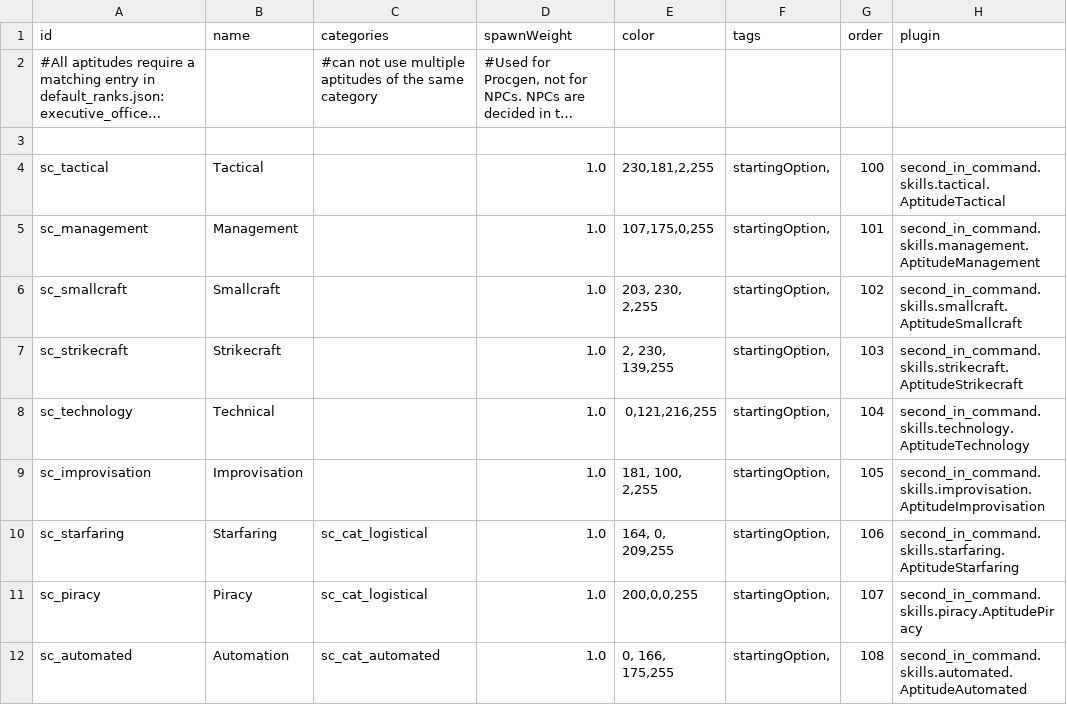
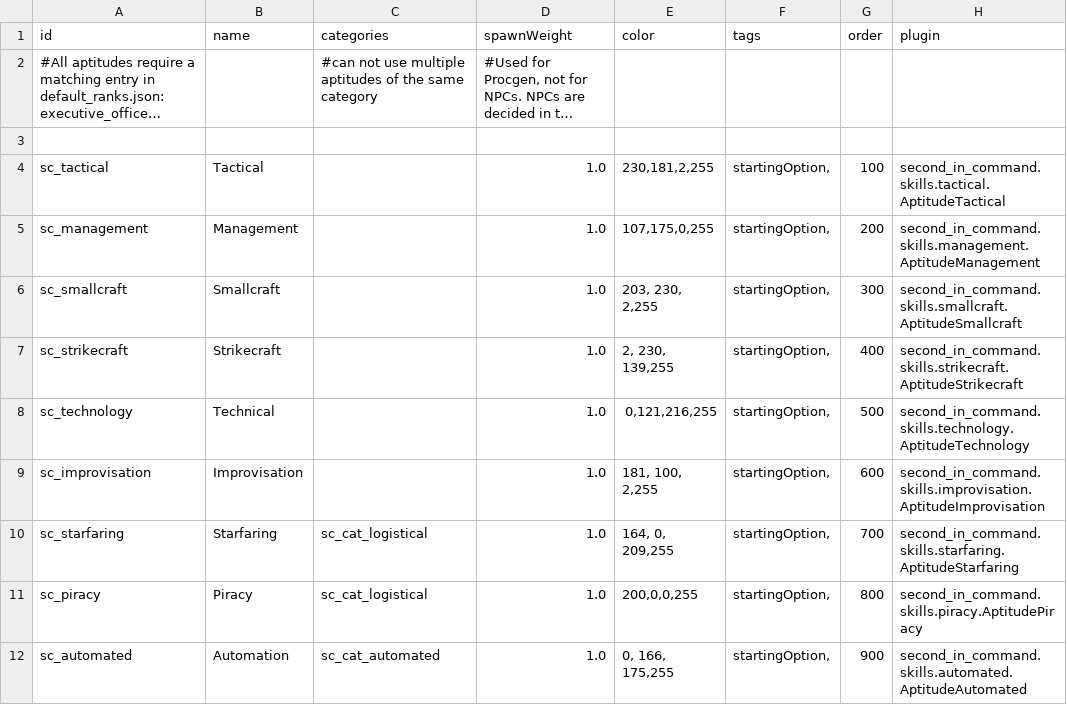
Before and after one commit to Lukas22041/SecondInCommand, a CSV file: data/config/secondInCommand/SCAptitudes.csv, drawn as a sheet; long unchanged cells end in ….

```diff
--- a/data/config/secondInCommand/SCAptitudes.csv
+++ b/data/config/secondInCommand/SCAptitudes.csv
@@ -4,9 +4,9 @@ id,name,categories,spawnWeight,color,tags,order,plugin
 sc_tactical,Tactical,,1.0,"230,181,2,255","startingOption,",100,second_in_command.skills.tactical.AptitudeTactical
-sc_management,Management,,1.0,"107,175,0,255","startingOption,",101,second_in_command.skills.management.AptitudeManagement
-sc_smallcraft,Smallcraft,,1.0,"203, 230, 2,255","startingOption,",102,second_in_command.skills.smallcraft.AptitudeSmallcraft
-sc_strikecraft,Strikecraft,,1.0,"2, 230, 139,255","startingOption,",103,second_in_command.skills.strikecraft.AptitudeStrikecraft
-sc_technology,Technical,,1.0,"0,121,216,255","startingOption,",104,second_in_command.skills.technology.AptitudeTechnology
-sc_improvisation,Improvisation,,1.0,"181, 100, 2,255","startingOption,",105,second_in_command.skills.improvisation.AptitudeImprovisation
-sc_starfaring,Starfaring,sc_cat_logistical,1.0,"164, 0, 209,255","startingOption,",106,second_in_command.skills.starfaring.AptitudeStarfaring
-sc_piracy,Piracy,sc_cat_logistical,1.0,"200,0,0,255","startingOption,",107,second_in_command.skills.piracy.AptitudePiracy
-sc_automated,Automation,sc_cat_automated,1.0,"0, 166, 175,255","startingOption,",108,second_in_command.skills.automated.AptitudeAutomated
+sc_management,Management,,1.0,"107,175,0,255","startingOption,",200,second_in_command.skills.management.AptitudeManagement
+sc_smallcraft,Smallcraft,,1.0,"203, 230, 2,255","startingOption,",300,second_in_command.skills.smallcraft.AptitudeSmallcraft
+sc_strikecraft,Strikecraft,,1.0,"2, 230, 139,255","startingOption,",400,second_in_command.skills.strikecraft.AptitudeStrikecraft
+sc_technology,Technical,,1.0,"0,121,216,255","startingOption,",500,second_in_command.skills.technology.AptitudeTechnology
+sc_improvisation,Improvisation,,1.0,"181, 100, 2,255","startingOption,",600,second_in_command.skills.improvisation.AptitudeImprovisation
+sc_starfaring,Starfaring,sc_cat_logistical,1.0,"164, 0, 209,255","startingOption,",700,second_in_command.skills.starfaring.AptitudeStarfaring
+sc_piracy,Piracy,sc_cat_logistical,1.0,"200,0,0,255","startingOption,",800,second_in_command.skills.piracy.AptitudePiracy
+sc_automated,Automation,sc_cat_automated,1.0,"0, 166, 175,255","startingOption,",900,second_in_command.skills.automated.AptitudeAutomated
```
Also changed, not shown: 13 other files.
